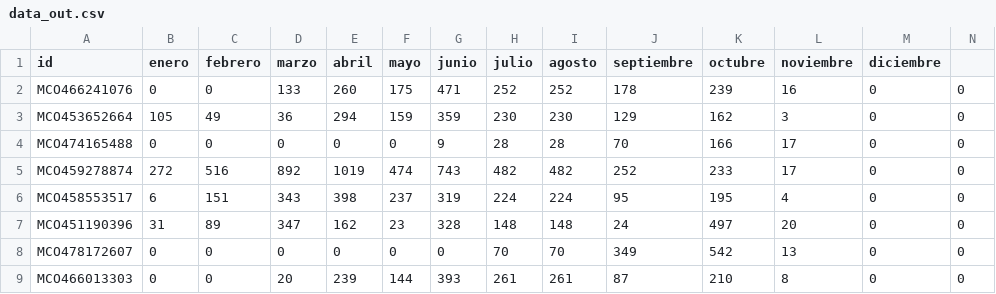
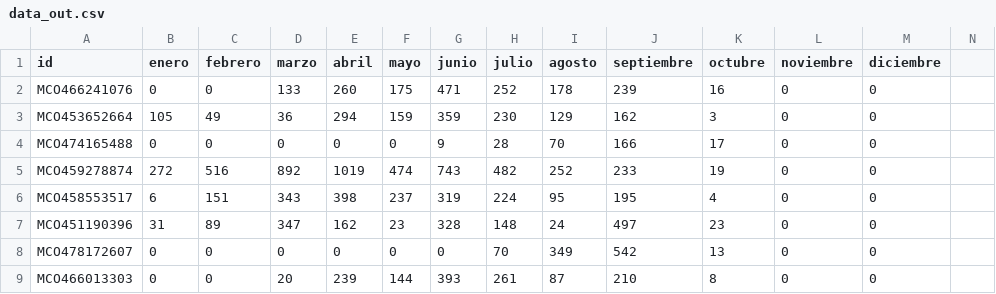
Before and after one commit to peperoto/project1, a CSV file: data_out.csv, drawn as a sheet; only a part is shown; the diff covers the shown part only.

Commit message:
correccion dato repetido junio

```diff
--- a/data_out.csv
+++ b/data_out.csv
@@ -1,9 +1,9 @@
 id,enero,febrero,marzo,abril,mayo,junio,julio,agosto,septiembre,octubre,noviembre,diciembre
-MCO466241076,0,0,133,260,175,471,252,252,178,239,16,0,0
-MCO453652664,105,49,36,294,159,359,230,230,129,162,3,0,0
-MCO474165488,0,0,0,0,0,9,28,28,70,166,17,0,0
-MCO459278874,272,516,892,1019,474,743,482,482,252,233,17,0,0
-MCO458553517,6,151,343,398,237,319,224,224,95,195,4,0,0
-MCO451190396,31,89,347,162,23,328,148,148,24,497,20,0,0
-MCO478172607,0,0,0,0,0,0,70,70,349,542,13,0,0
-MCO466013303,0,0,20,239,144,393,261,261,87,210,8,0,0
+MCO466241076,0,0,133,260,175,471,252,178,239,16,0,0
+MCO453652664,105,49,36,294,159,359,230,129,162,3,0,0
+MCO474165488,0,0,0,0,0,9,28,70,166,17,0,0
+MCO459278874,272,516,892,1019,474,743,482,252,233,19,0,0
+MCO458553517,6,151,343,398,237,319,224,95,195,4,0,0
+MCO451190396,31,89,347,162,23,328,148,24,497,23,0,0
+MCO478172607,0,0,0,0,0,0,70,349,542,13,0,0
+MCO466013303,0,0,20,239,144,393,261,87,210,8,0,0
```
Also changed, not shown: 25 edited cells elsewhere in this file, 1 other file.
